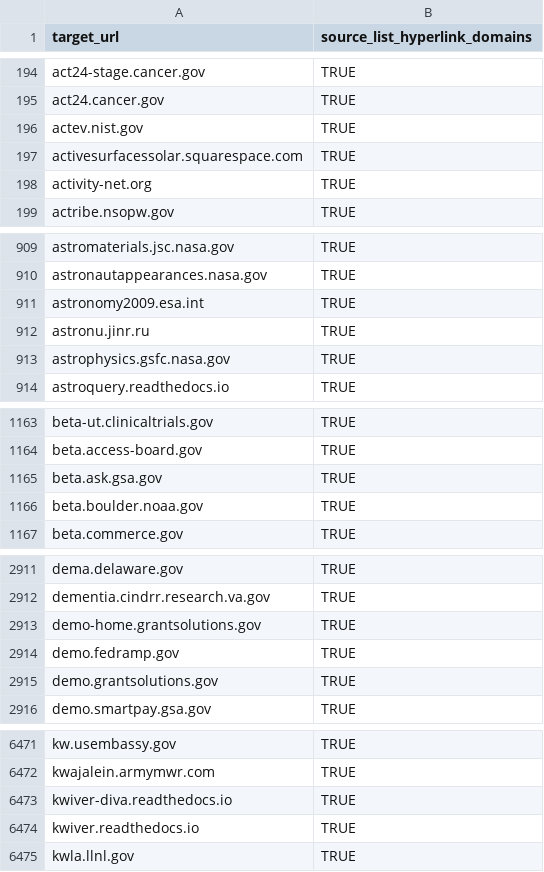
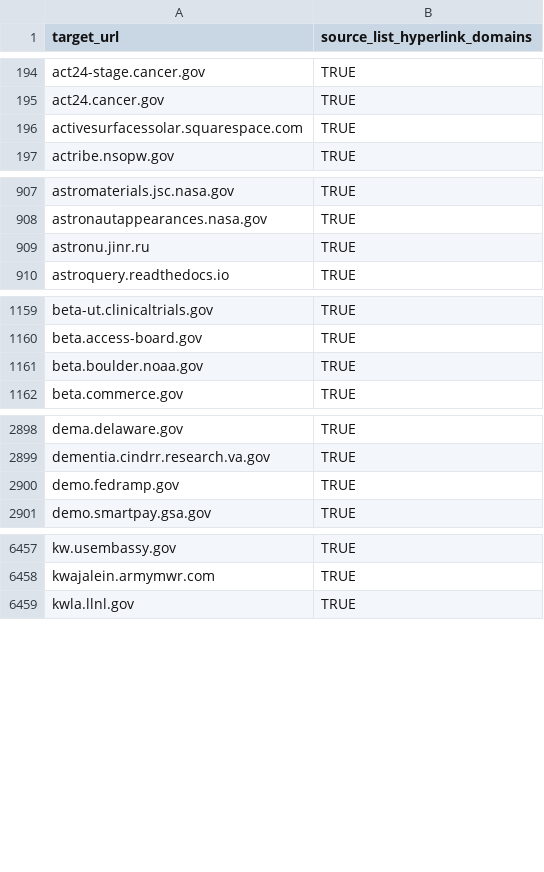
Before and after one commit to GSA/federal-website-index, a CSV file: data/formatted-source-lists/hyperlink_domains.csv, drawn as a sheet; only a part is shown, gaps mark what is left out; removed rows and columns are numbered as before the commit, all else as after; the diff covers the shown part only; the diff names each change by its address in the sheet, - before the commit and + after, or states it on an @@ line.

```diff
--- a/data/formatted-source-lists/hyperlink_domains.csv
+++ b/data/formatted-source-lists/hyperlink_domains.csv
-row 196: actev.nist.gov | TRUE
-row 198: activity-net.org | TRUE
-row 911: astronomy2009.esa.int | TRUE
-row 913: astrophysics.gsfc.nasa.gov | TRUE
-row 1165: beta.ask.gsa.gov | TRUE
-row 2913: demo-home.grantsolutions.gov | TRUE
-row 2915: demo.grantsolutions.gov | TRUE
-row 6473: kwiver-diva.readthedocs.io | TRUE
-row 6474: kwiver.readthedocs.io | TRUE
```
Also changed, not shown: 13 added rows and 41 removed rows elsewhere in this file, data/formatted-source-lists/dap_2.csv, data/formatted-source-lists/final_url_websites.csv, 17 other files.
